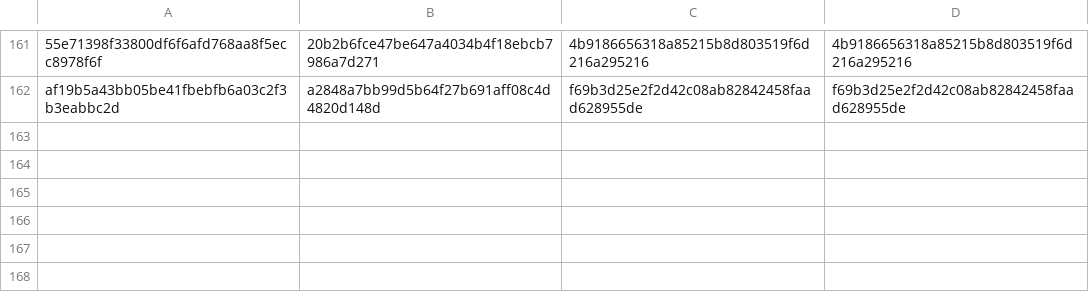
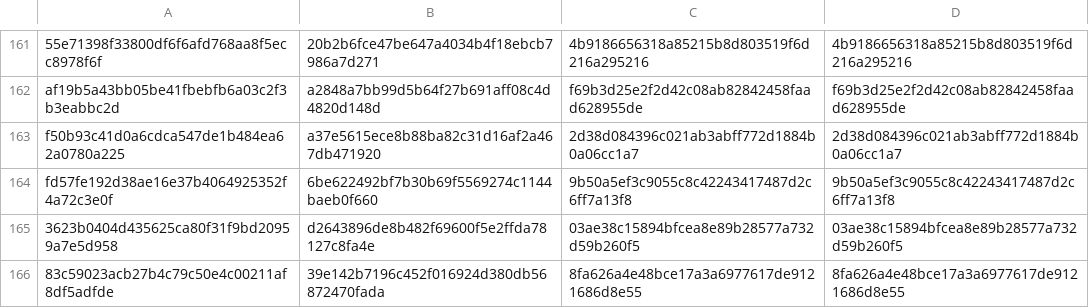
Before and after one commit to alphal00p/symGCAD, a TSV file: reference/PUBLICATION_COMMIT_MAP.tsv, drawn as a sheet; only a part is shown, gaps mark what is left out; the diff names each change by its address in the sheet, - before the commit and + after, or states it on an @@ line.

Commit message:
docs: map supplemental validation into public source history

```diff
--- a/reference/PUBLICATION_COMMIT_MAP.tsv
+++ b/reference/PUBLICATION_COMMIT_MAP.tsv
+row 163: f50b93c41d0a6cdca547de1b484ea62a0780a225 | a37e5615ece8b88ba82c31d16af2a467db471920 | 2d38d084396c021ab3abff772d1884b0a06cc1a7 | 2d38d084396c021ab3abff772d1884b0a06cc1a7
+row 164: fd57fe192d38ae16e37b4064925352f4a72c3e0f | 6be622492bf7b30b69f5569274c1144baeb0f660 | 9b50a5ef3c9055c8c42243417487d2c6ff7a13f8 | 9b50a5ef3c9055c8c42243417487d2c6ff7a13f8
+row 165: 3623b0404d435625ca80f31f9bd20959a7e5d958 | d2643896de8b482f69600f5e2ffda78127c8fa4e | 03ae38c15894bfcea8e89b28577a732d59b260f5 | 03ae38c15894bfcea8e89b28577a732d59b260f5
+row 166: 83c59023acb27b4c79c50e4c00211af8df5adfde | 39e142b7196c452f016924d380db56872470fada | 8fa626a4e48bce17a3a6977617de9121686d8e55 | 8fa626a4e48bce17a3a6977617de9121686d8e55
```
